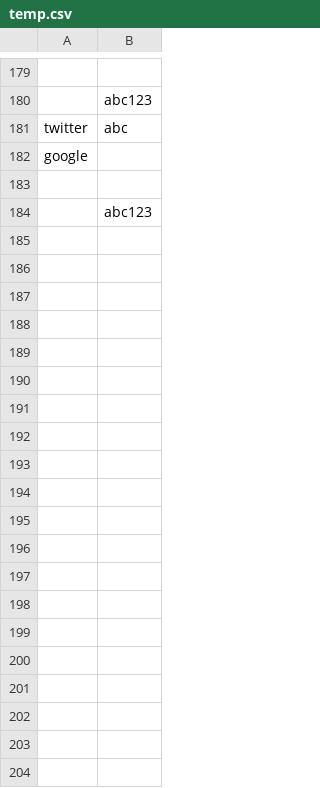
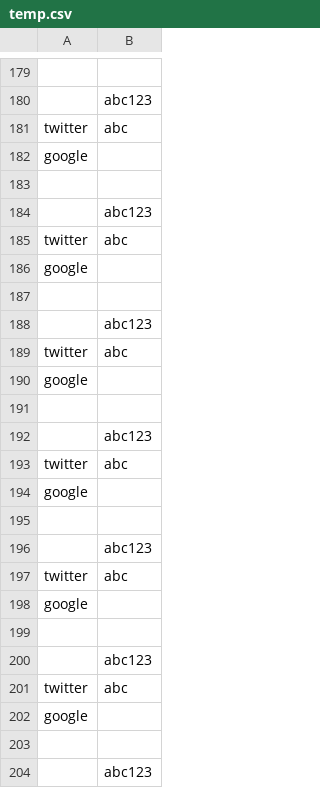
Before and after one commit to Akshay-Nair/gophercises, a CSV file: secret/temp.csv, drawn as a sheet; only a part is shown, gaps mark what is left out; the diff covers the shown part only; the diff names each change by its address in the sheet, - before the commit and + after, or states it on an @@ line.

```diff
--- a/secret/temp.csv
+++ b/secret/temp.csv
+row 185: twitter | abc
+row 186: google
+row 187: (empty)
+row 188:  | abc123
+row 189: twitter | abc
+row 190: google
+row 191: (empty)
+row 192:  | abc123
+row 193: twitter | abc
+row 194: google
+row 195: (empty)
+row 196:  | abc123
+row 197: twitter | abc
+row 198: google
+row 199: (empty)
+row 200:  | abc123
+row 201: twitter | abc
+row 202: google
+row 203: (empty)
+row 204:  | abc123
```
Also changed, not shown: 24 added rows elsewhere in this file, secret/abc.csv, 35 other files.
